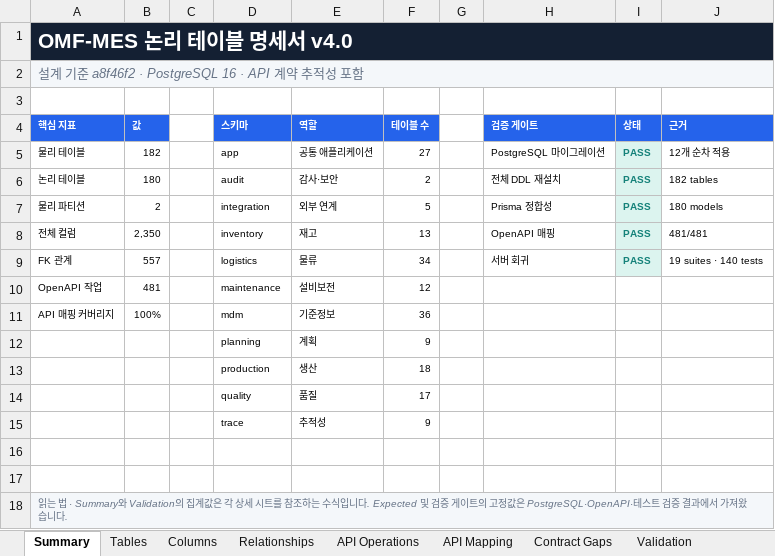
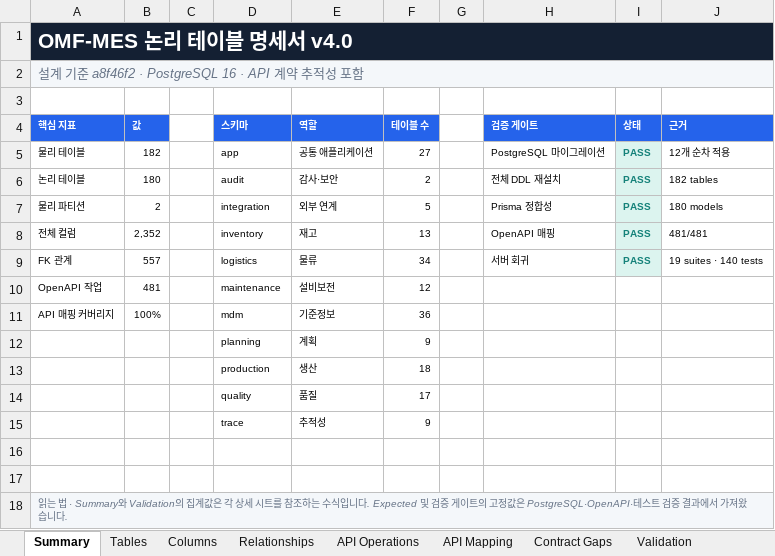
Before and after one commit to CREFLEINC/omf-mes-server, an Excel workbook: outputs/01a0376d-9b7c-7ce0-be72-2df4ecd65d94/omf-mes-logical-table-spec-v4.xlsx, sheet Summary, drawn as a sheet; values as stored, in another font and other column widths than the file's, no borders; the diff names each change by its address in the sheet, - before the commit and + after, or states it on an @@ line.

```diff
--- a/outputs/01a0376d-9b7c-7ce0-be72-2df4ecd65d94/omf-mes-logical-table-spec-v4.xlsx (sheet Summary)
+++ b/outputs/01a0376d-9b7c-7ce0-be72-2df4ecd65d94/omf-mes-logical-table-spec-v4.xlsx (sheet Summary)
-B8 (값): 2,350
+B8 (값): 2,352
```
Also changed, not shown: sheet Columns, sheet Validation, sheet Tables, 9 other files.
